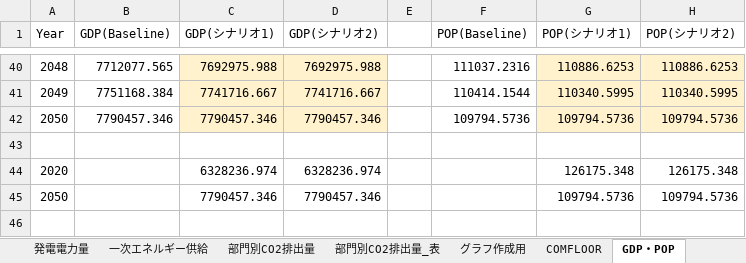
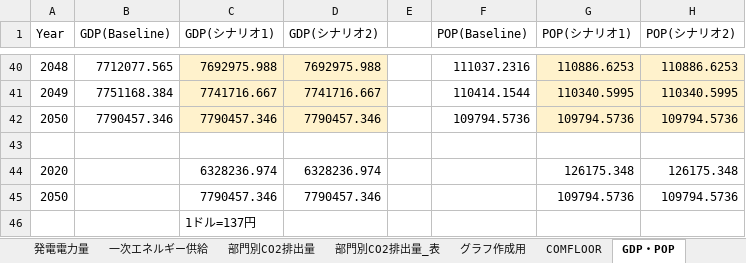
Before and after one commit to MoriShotaro/TA_model, an Excel workbook: xlsx/model2.xlsx, sheet GDP・POP, drawn as a sheet; only a part is shown, gaps mark what is left out; values as stored, in another font and other column widths than the file's, no borders; the diff names each change by its address in the sheet, - before the commit and + after, or states it on an @@ line.

```diff
--- a/xlsx/model2.xlsx (sheet GDP・POP)
+++ b/xlsx/model2.xlsx (sheet GDP・POP)
+row 46:  |  | 1ドル=137円
```
Also changed, not shown: sheet シナリオ, sheet グラフ作成用, other sheet tabs, formulas that keep their value, charts or pictures, xlsx/data.xlsx, 4 other files.
